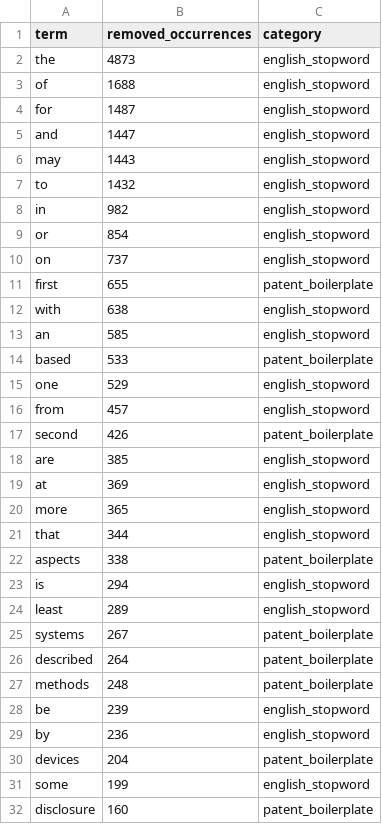
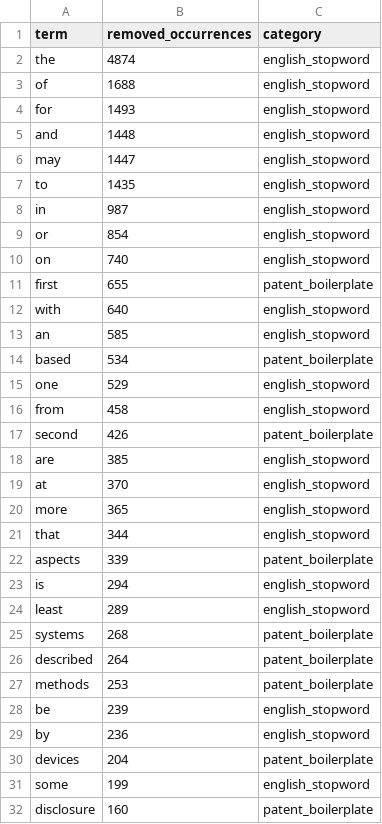
Before and after one commit to youyoung0602-blip/Big-Data-Analysis, a CSV file: 08_검색식개선_단계별/02_용어정제_TFIDF/removed_terms.csv, drawn as a sheet; only a part is shown; the diff covers the shown part only.

```diff
--- a/08_검색식개선_단계별/02_용어정제_TFIDF/removed_terms.csv
+++ b/08_검색식개선_단계별/02_용어정제_TFIDF/removed_terms.csv
@@ -1,28 +1,28 @@
 term,removed_occurrences,category
-the,4873,english_stopword
+the,4874,english_stopword
 of,1688,english_stopword
-for,1487,english_stopword
-and,1447,english_stopword
-may,1443,english_stopword
-to,1432,english_stopword
-in,982,english_stopword
+for,1493,english_stopword
+and,1448,english_stopword
+may,1447,english_stopword
+to,1435,english_stopword
+in,987,english_stopword
 or,854,english_stopword
-on,737,english_stopword
+on,740,english_stopword
 first,655,patent_boilerplate
-with,638,english_stopword
+with,640,english_stopword
 an,585,english_stopword
-based,533,patent_boilerplate
+based,534,patent_boilerplate
 one,529,english_stopword
-from,457,english_stopword
+from,458,english_stopword
 second,426,patent_boilerplate
 are,385,english_stopword
-at,369,english_stopword
+at,370,english_stopword
 more,365,english_stopword
 that,344,english_stopword
-aspects,338,patent_boilerplate
+aspects,339,patent_boilerplate
 is,294,english_stopword
 least,289,english_stopword
-systems,267,patent_boilerplate
+systems,268,patent_boilerplate
 described,264,patent_boilerplate
-methods,248,patent_boilerplate
+methods,253,patent_boilerplate
 be,239,english_stopword
```
Also changed, not shown: 6 added rows, 2 removed rows and 3 edited cells elsewhere in this file, 08_검색식개선_단계별/02_용어정제_TFIDF/keywords_after.csv, 08_검색식개선_단계별/02_용어정제_TFIDF/stopwords.csv, 18 other files.
